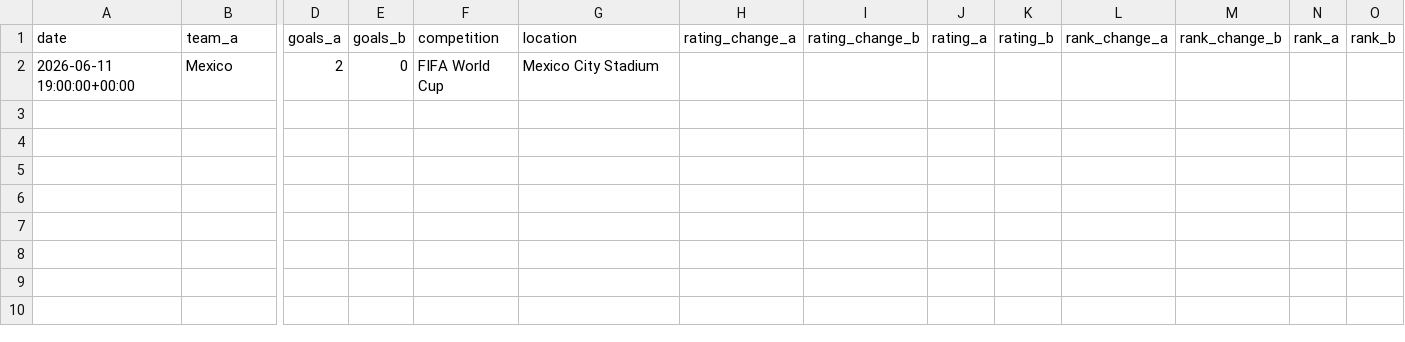
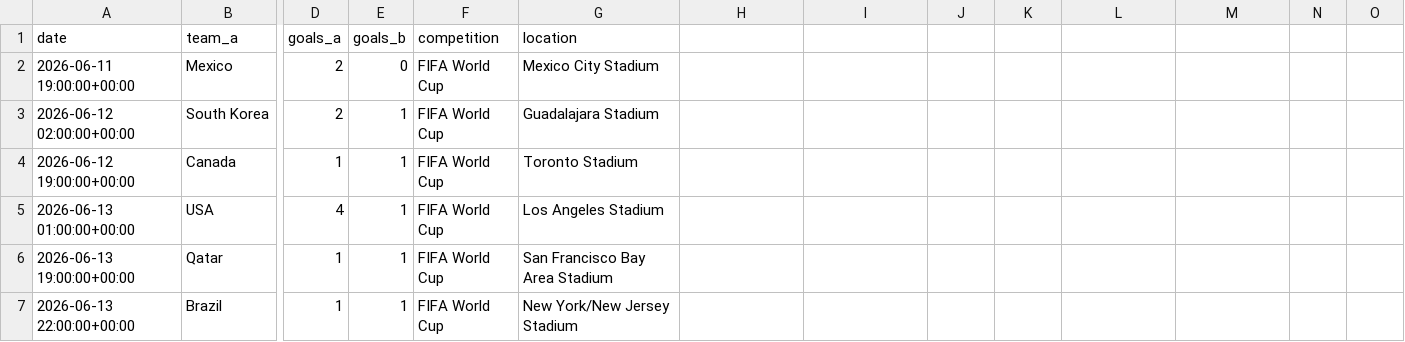
Before and after one commit to roeeseri/World_cup_predictor, a CSV file: data/raw/world_cup_updates/all_world_cup_2026_updates.csv, drawn as a sheet; only a part is shown, gaps mark what is left out; rows hold the shown columns only; the diff names each change by its address in the sheet, - before the commit and + after, or states it on an @@ line.

Commit message:
Update live Elo rankings and current World Cup results

```diff
--- a/data/raw/world_cup_updates/all_world_cup_2026_updates.csv
+++ b/data/raw/world_cup_updates/all_world_cup_2026_updates.csv
-H1: rating_change_a
+H1: (empty)
-I1: rating_change_b
+I1: (empty)
-J1: rating_a
+J1: (empty)
-K1: rating_b
+K1: (empty)
-L1: rank_change_a
+L1: (empty)
-M1: rank_change_b
+M1: (empty)
-N1: rank_a
+N1: (empty)
-O1: rank_b
+O1: (empty)
+row 3: 2026-06-12 02:00:00+00:00 | South Korea | 2 | 1 | FIFA World Cup | Guadalajara Stadium
+row 4: 2026-06-12 19:00:00+00:00 | Canada | 1 | 1 | FIFA World Cup | Toronto Stadium
+row 5: 2026-06-13 01:00:00+00:00 | USA | 4 | 1 | FIFA World Cup | Los Angeles Stadium
+row 6: 2026-06-13 19:00:00+00:00 | Qatar | 1 | 1 | FIFA World Cup | San Francisco Bay Area Stadium
+row 7: 2026-06-13 22:00:00+00:00 | Brazil | 1 | 1 | FIFA World Cup | New York/New Jersey Stadium
```
Also changed, not shown: 2 other files.
